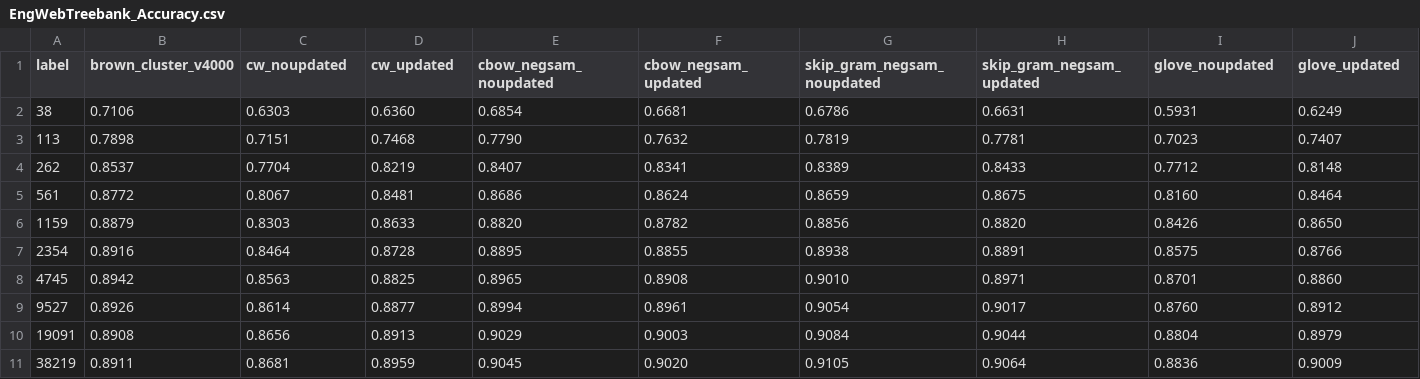
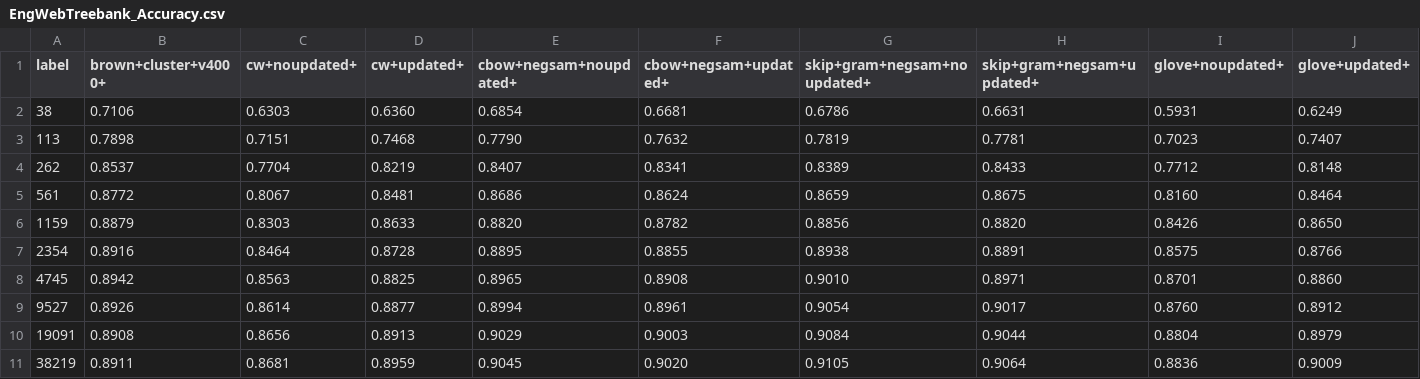
Before and after one commit to odigab/word-embedding-learning-eval, a CSV file: trunk/eval_results/key_results/POS/EngWebTreebank_Accuracy.csv, drawn as a sheet; the diff names each change by its address in the sheet, - before the commit and + after, or states it on an @@ line.

```diff
--- a/trunk/eval_results/key_results/POS/EngWebTreebank_Accuracy.csv
+++ b/trunk/eval_results/key_results/POS/EngWebTreebank_Accuracy.csv
-B1: brown_cluster_v4000
+B1: brown+cluster+v4000+
-C1: cw_noupdated
+C1: cw+noupdated+
-D1: cw_updated
+D1: cw+updated+
-E1: cbow_negsam_noupdated
+E1: cbow+negsam+noupdated+
-F1: cbow_negsam_updated
+F1: cbow+negsam+updated+
-G1: skip_gram_negsam_noupdated
+G1: skip+gram+negsam+noupdated+
-H1: skip_gram_negsam_updated
+H1: skip+gram+negsam+updated+
-I1: glove_noupdated
+I1: glove+noupdated+
-J1: glove_updated
+J1: glove+updated+
```
Also changed, not shown: trunk/eval_results/key_results/MWEs/mwe_Precision.csv, trunk/eval_results/key_results/chunking/chunks_F1Measure.csv, 6 other files.
